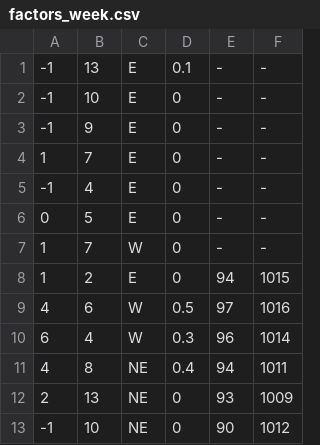
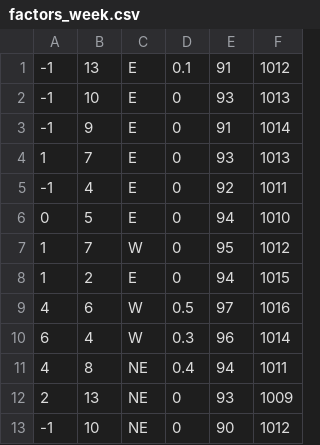
Before and after one commit to katarzynawilczak/SMOG, a CSV file: data_csv/factors_week.csv, drawn as a sheet.

Commit message:
data update

```diff
--- a/data_csv/factors_week.csv
+++ b/data_csv/factors_week.csv
@@ -1,8 +1,8 @@
--1;13;E;0.1;-;-
--1;10;E;0;-;-
--1;9;E;0;-;-
-1;7;E;0;-;-
--1;4;E;0;-;-
-0;5;E;0;-;-
-1;7;W;0;-;-
+-1;13;E;0.1;91;1012
+-1;10;E;0;93;1013
+-1;9;E;0;91;1014
+1;7;E;0;93;1013
+-1;4;E;0;92;1011
+0;5;E;0;94;1010
+1;7;W;0;95;1012
 1;2;E;0;94;1015
```
Also changed, not shown: 1 other file.
